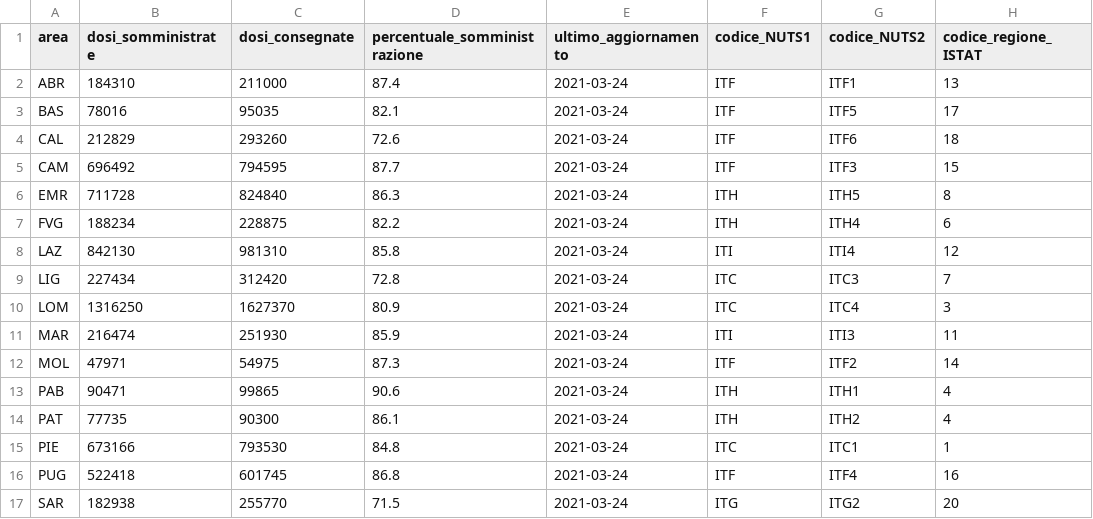
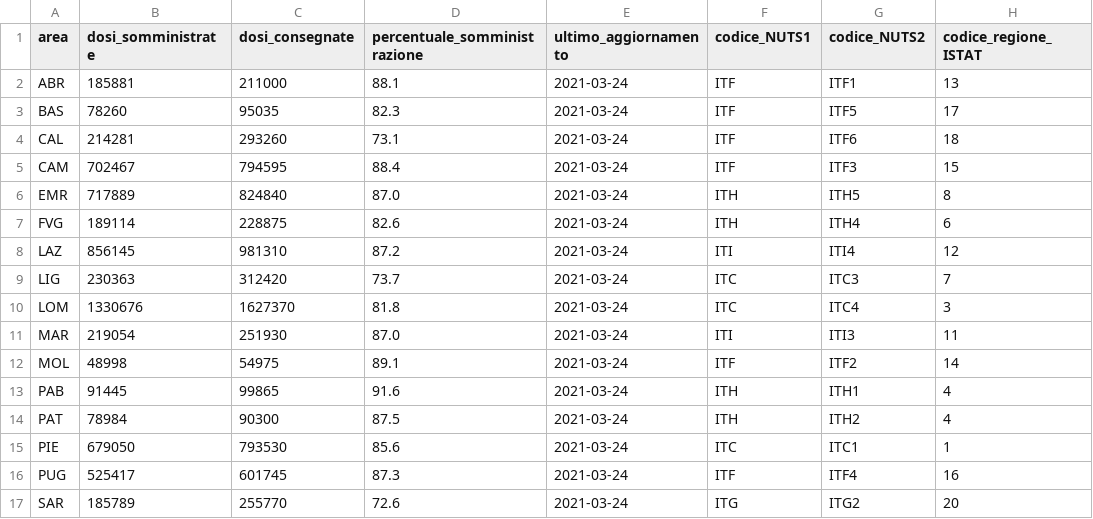
Before and after one commit to italia/covid19-opendata-vaccini, a CSV file: dati/vaccini-summary-latest.csv, drawn as a sheet; only a part is shown; the diff covers the shown part only; the diff names each change by its address in the sheet, - before the commit and + after, or states it on an @@ line.

```diff
--- a/dati/vaccini-summary-latest.csv
+++ b/dati/vaccini-summary-latest.csv
-B2 (dosi_somministrate): 184310
+B2 (dosi_somministrate): 185881
-D2 (percentuale_somministrazione): 87.4
+D2 (percentuale_somministrazione): 88.1
-B3 (dosi_somministrate): 78016
+B3 (dosi_somministrate): 78260
-D3 (percentuale_somministrazione): 82.1
+D3 (percentuale_somministrazione): 82.3
-B4 (dosi_somministrate): 212829
+B4 (dosi_somministrate): 214281
-D4 (percentuale_somministrazione): 72.6
+D4 (percentuale_somministrazione): 73.1
-B5 (dosi_somministrate): 696492
+B5 (dosi_somministrate): 702467
-D5 (percentuale_somministrazione): 87.7
+D5 (percentuale_somministrazione): 88.4
-B6 (dosi_somministrate): 711728
+B6 (dosi_somministrate): 717889
-D6 (percentuale_somministrazione): 86.3
+D6 (percentuale_somministrazione): 87.0
-B7 (dosi_somministrate): 188234
+B7 (dosi_somministrate): 189114
-D7 (percentuale_somministrazione): 82.2
+D7 (percentuale_somministrazione): 82.6
-B8 (dosi_somministrate): 842130
+B8 (dosi_somministrate): 856145
-D8 (percentuale_somministrazione): 85.8
+D8 (percentuale_somministrazione): 87.2
-B9 (dosi_somministrate): 227434
+B9 (dosi_somministrate): 230363
-D9 (percentuale_somministrazione): 72.8
+D9 (percentuale_somministrazione): 73.7
-B10 (dosi_somministrate): 1316250
+B10 (dosi_somministrate): 1330676
-D10 (percentuale_somministrazione): 80.9
+D10 (percentuale_somministrazione): 81.8
-B11 (dosi_somministrate): 216474
+B11 (dosi_somministrate): 219054
-D11 (percentuale_somministrazione): 85.9
+D11 (percentuale_somministrazione): 87.0
-B12 (dosi_somministrate): 47971
+B12 (dosi_somministrate): 48998
-D12 (percentuale_somministrazione): 87.3
+D12 (percentuale_somministrazione): 89.1
-B13 (dosi_somministrate): 90471
+B13 (dosi_somministrate): 91445
-D13 (percentuale_somministrazione): 90.6
+D13 (percentuale_somministrazione): 91.6
-B14 (dosi_somministrate): 77735
+B14 (dosi_somministrate): 78984
-D14 (percentuale_somministrazione): 86.1
+D14 (percentuale_somministrazione): 87.5
-B15 (dosi_somministrate): 673166
+B15 (dosi_somministrate): 679050
-D15 (percentuale_somministrazione): 84.8
+D15 (percentuale_somministrazione): 85.6
-B16 (dosi_somministrate): 522418
+B16 (dosi_somministrate): 525417
-D16 (percentuale_somministrazione): 86.8
+D16 (percentuale_somministrazione): 87.3
-B17 (dosi_somministrate): 182938
+B17 (dosi_somministrate): 185789
-D17 (percentuale_somministrazione): 71.5
+D17 (percentuale_somministrazione): 72.6
```
Also changed, not shown: 10 edited cells elsewhere in this file, dati/anagrafica-vaccini-summary-latest.csv, dati/punti-somministrazione-tipologia.csv, 8 other files.
